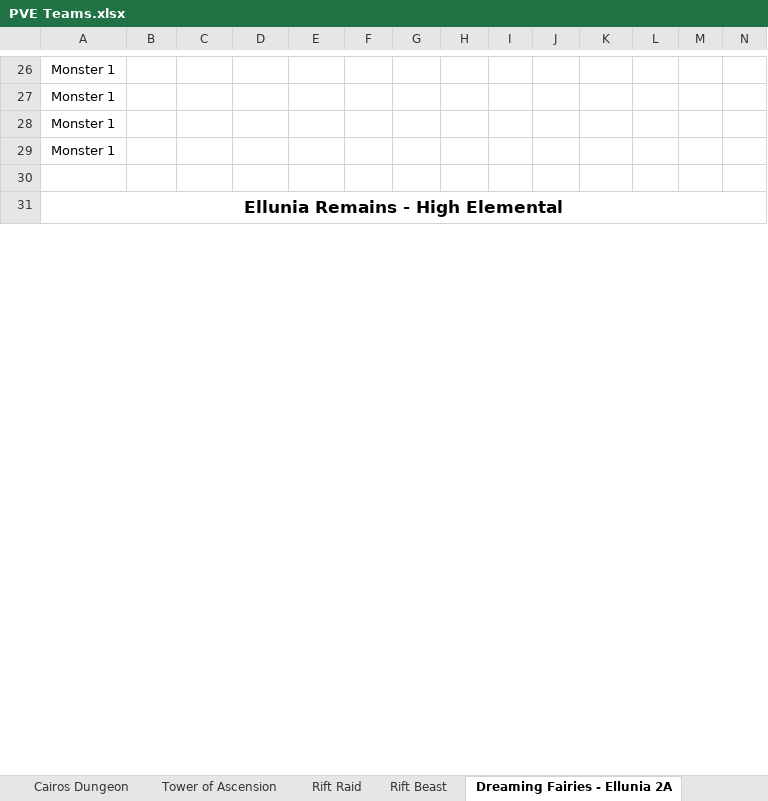
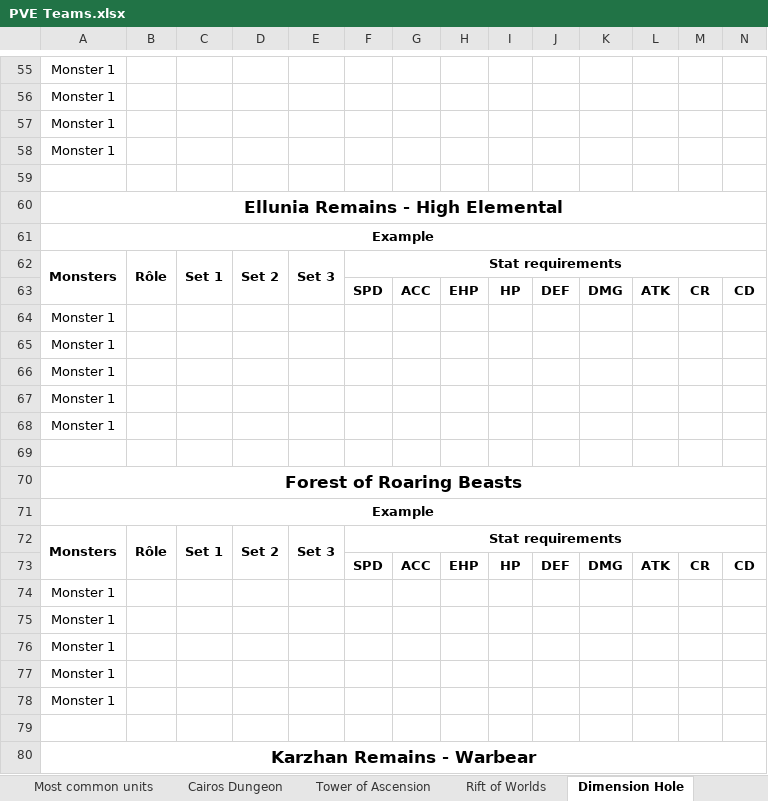
Before and after one commit to Volminoduro/sw, an Excel workbook: PVE Teams.xlsx, sheet Dimension Hole, drawn as a sheet; only a part is shown, gaps mark what is left out; values as stored, in another font and other column widths than the file's, no borders; rows hold the shown columns only; the diff covers the shown part only; the diff names each change by its address in the sheet, - before the commit and + after, or states it on an @@ line.

```diff
--- a/PVE Teams.xlsx (sheet Dimension Hole)
+++ b/PVE Teams.xlsx (sheet Dimension Hole)
-sheet tab: Rift Raid
+sheet tab: Rift of Worlds
-sheet tab: Dreaming Fairies - Ellunia 2A
+sheet tab: Dimension Hole
-sheet tab: Rift Beast
+row 61: Example
+row 62: Monsters | Rôle | Set 1 | Set 2 | Set 3 | Stat requirements
+row 63:  |  |  |  |  | SPD | ACC | EHP | HP | DEF | DMG | ATK | CR | CD
+row 64: Monster 1
+row 65: Monster 1
+row 66: Monster 1
+row 67: Monster 1
+row 68: Monster 1
+row 69: (empty)
+row 70: Forest of Roaring Beasts
+row 71: Example
+row 72: Monsters | Rôle | Set 1 | Set 2 | Set 3 | Stat requirements
+row 73:  |  |  |  |  | SPD | ACC | EHP | HP | DEF | DMG | ATK | CR | CD
+row 74: Monster 1
+row 75: Monster 1
+row 76: Monster 1
+row 77: Monster 1
+row 78: Monster 1
+row 79: (empty)
+row 80: Karzhan Remains - Warbear
```
Also changed, not shown: 139 added rows, 1 edited cell and cell formats elsewhere in this sheet, sheet Rift of Worlds, sheet TL ; DR, sheet Cairos Dungeon, sheet Most common units, sheet Rune selection, sheet Tower of Ascension, other sheet tabs, Tri runes selon profil.xlsx.
